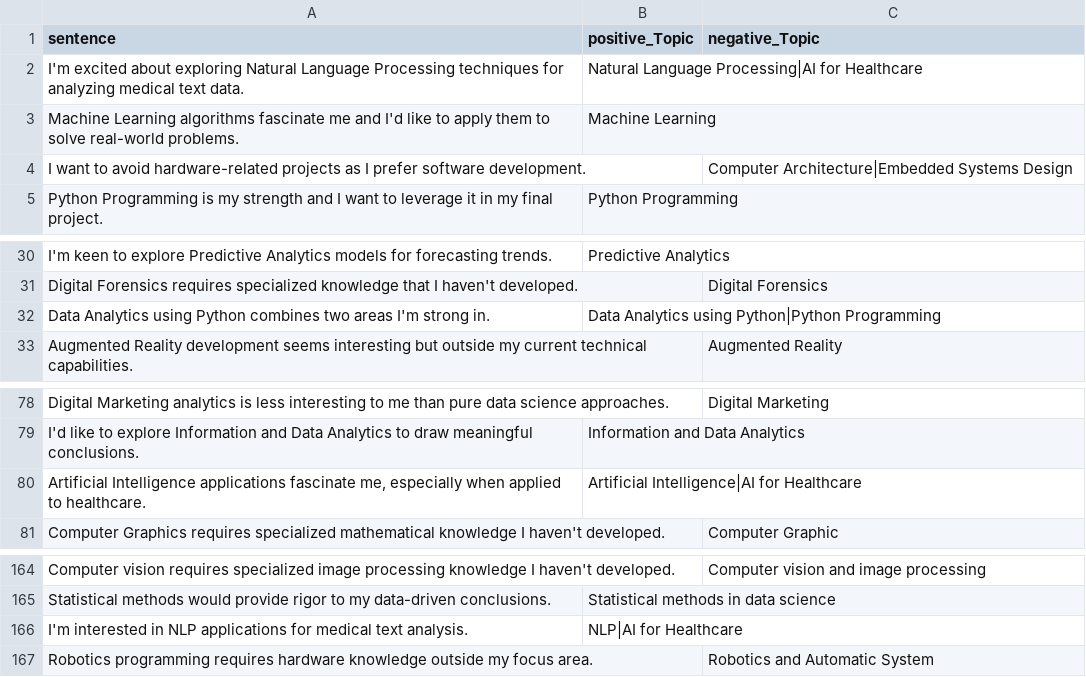
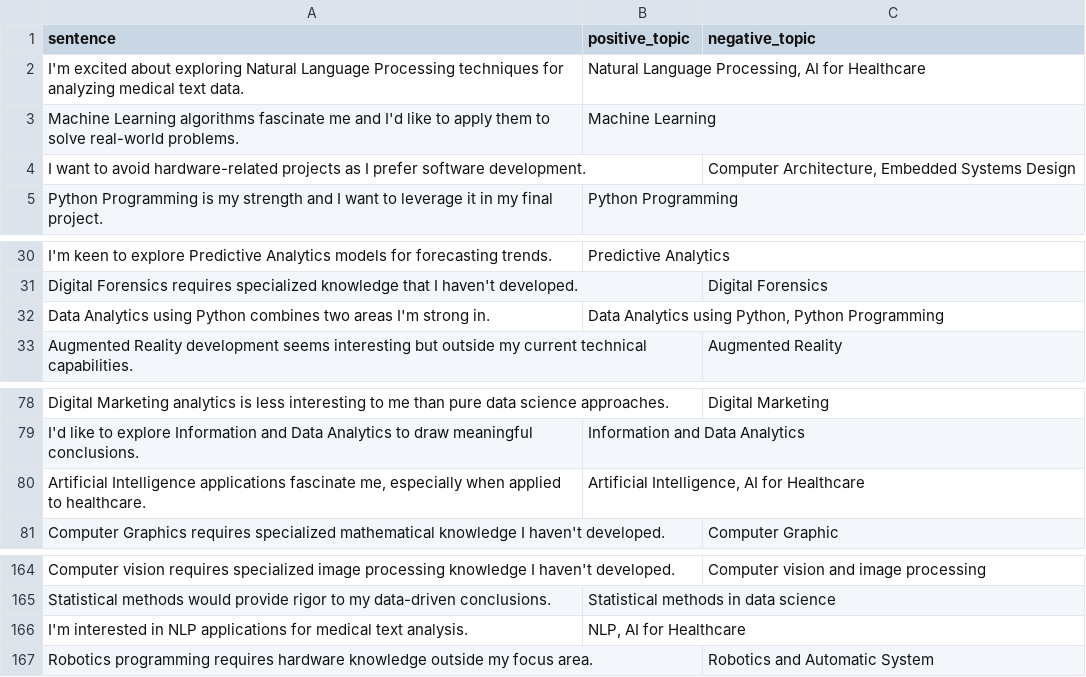
Before and after one commit to SeanYee52/CAPSTONE-2, a CSV file: src/data/claude_sentences.csv, drawn as a sheet; only a part is shown, gaps mark what is left out.

```diff
--- a/src/data/claude_sentences.csv
+++ b/src/data/claude_sentences.csv
@@ -1,5 +1,5 @@
-sentence,positive_Topic,negative_Topic
-"I'm excited about exploring Natural Language Processing techniques for analyzing medical text data.",Natural Language Processing|AI for Healthcare,
+sentence,positive_topic,negative_topic
+"I'm excited about exploring Natural Language Processing techniques for analyzing medical text data.","Natural Language Processing, AI for Healthcare",
 "Machine Learning algorithms fascinate me and I'd like to apply them to solve real-world problems.",Machine Learning,
-"I want to avoid hardware-related projects as I prefer software development.",,"Computer Architecture|Embedded Systems Design"
+"I want to avoid hardware-related projects as I prefer software development.",,"Computer Architecture, Embedded Systems Design"
 "Python Programming is my strength and I want to leverage it in my final project.",Python Programming,
@@ -31,3 +31,3 @@ sentence,positive_Topic,negative_Topic
 "Digital Forensics requires specialized knowledge that I haven't developed.",,"Digital Forensics"
-"Data Analytics using Python combines two areas I'm strong in.",Data Analytics using Python|Python Programming,
+"Data Analytics using Python combines two areas I'm strong in.","Data Analytics using Python, Python Programming",
 "Augmented Reality development seems interesting but outside my current technical capabilities.",,"Augmented Reality"
@@ -79,3 +79,3 @@ sentence,positive_Topic,negative_Topic
 "I'd like to explore Information and Data Analytics to draw meaningful conclusions.",Information and Data Analytics,
-"Artificial Intelligence applications fascinate me, especially when applied to healthcare.",Artificial Intelligence|AI for Healthcare,
+"Artificial Intelligence applications fascinate me, especially when applied to healthcare.","Artificial Intelligence, AI for Healthcare",
 "Computer Graphics requires specialized mathematical knowledge I haven't developed.",,"Computer Graphic"
@@ -165,3 +165,3 @@ sentence,positive_Topic,negative_Topic
 "Statistical methods would provide rigor to my data-driven conclusions.",Statistical methods in data science,
-"I'm interested in NLP applications for medical text analysis.",NLP|AI for Healthcare,
+"I'm interested in NLP applications for medical text analysis.","NLP, AI for Healthcare",
 "Robotics programming requires hardware knowledge outside my focus area.",,"Robotics and Automatic System"
```
Also changed, not shown: src/data/cgpt_sentences.csv, src/data/filtered_topics.csv, 3 other files.
